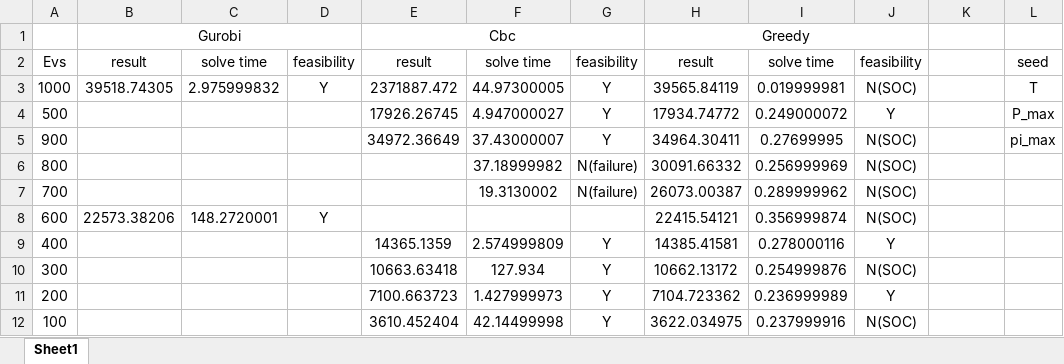
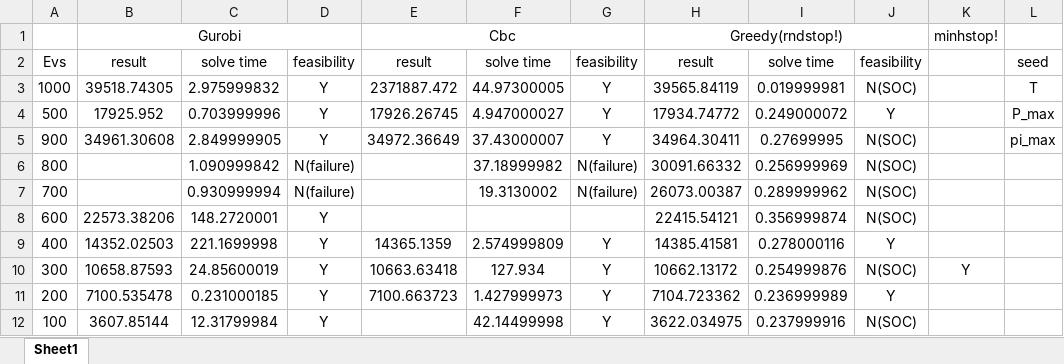
Before and after one commit to SDU-Cui/GreedyCharge, an Excel workbook: docs/Feasibility_EVs.xlsx, sheet Sheet1, drawn as a sheet; only a part is shown; values as stored, in another font and other column widths than the file's, no borders; the diff names each change by its address in the sheet, - before the commit and + after, or states it on an @@ line.

```diff
--- a/docs/Feasibility_EVs.xlsx (sheet Sheet1)
+++ b/docs/Feasibility_EVs.xlsx (sheet Sheet1)
-H1: Greedy
+H1: Greedy(rndstop!)
-K1: (empty)
+K1: minhstop!
-B4: (empty)
+B4: 17925.952
-C4: (empty)
+C4: 0.703999996
-D4:D5: (empty)
+D4:D5: Y
-B5: (empty)
+B5: 34961.30608
-C5: (empty)
+C5: 2.849999905
-C6: (empty)
+C6: 1.090999842
-D6:D7: (empty)
+D6:D7: N(failure)
-C7: (empty)
+C7: 0.930999994
-B9: (empty)
+B9: 14352.02503
-C9: (empty)
+C9: 221.1699998
-D9:D12: (empty)
+D9:D12: Y
-B10: (empty)
+B10: 10658.87593
-C10: (empty)
+C10: 24.85600019
-K10: (empty)
+K10: Y
-B11: (empty)
+B11: 7100.535478
-C11: (empty)
+C11: 0.231000185
-B12: (empty)
+B12: 3607.85144
-C12: (empty)
+C12: 12.31799984
-E12: 3610.452404
+E12: (empty)
```
Also changed, not shown: 5 other files.
